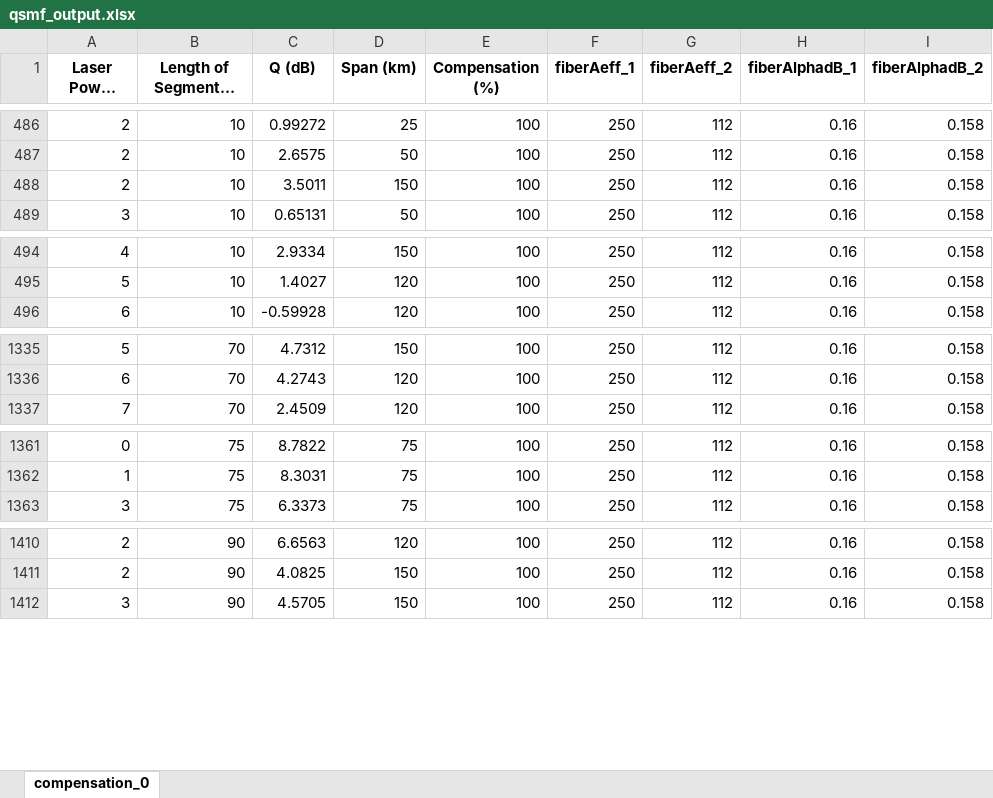
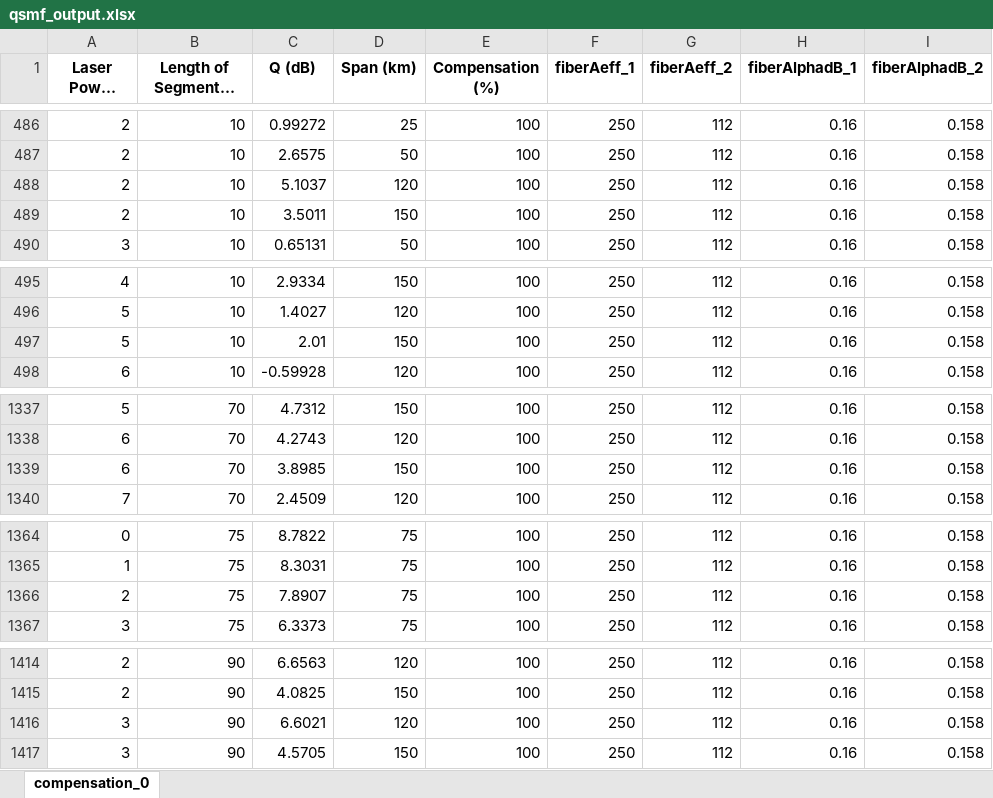
Before and after one commit to asalois/ONDM, an Excel workbook: series_02/mpi_100/qsmf_output.xlsx, sheet compensation_0, drawn as a sheet; only a part is shown, gaps mark what is left out; long unchanged cells end in …; values as stored, in another font and other column widths than the file's, no borders; the diff covers the shown part only; the diff names each change by its address in the sheet, - before the commit and + after, or states it on an @@ line.

```diff
--- a/series_02/mpi_100/qsmf_output.xlsx (sheet compensation_0)
+++ b/series_02/mpi_100/qsmf_output.xlsx (sheet compensation_0)
+row 488: 2 | 10 | 5.1037 | 120 | 100 | 250 | 112 | 0.16 | 0.158
+row 497: 5 | 10 | 2.01 | 150 | 100 | 250 | 112 | 0.16 | 0.158
+row 1339: 6 | 70 | 3.8985 | 150 | 100 | 250 | 112 | 0.16 | 0.158
+row 1366: 2 | 75 | 7.8907 | 75 | 100 | 250 | 112 | 0.16 | 0.158
+row 1416: 3 | 90 | 6.6021 | 120 | 100 | 250 | 112 | 0.16 | 0.158
```
Also changed, not shown: 1 added row elsewhere in this sheet, 2 other files.
